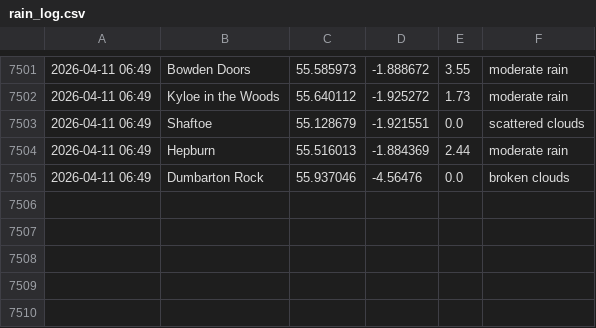
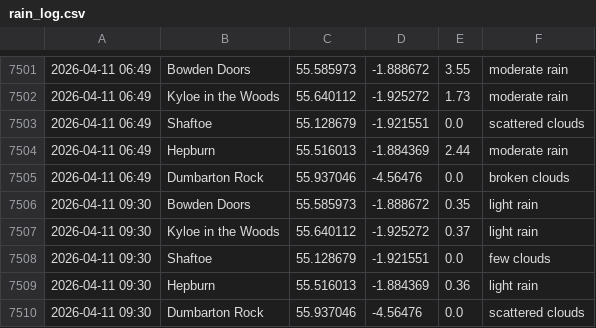
Before and after one commit to megan-leek/weather-dashboard, a CSV file: data/rain_log.csv, drawn as a sheet; only a part is shown, gaps mark what is left out; the diff names each change by its address in the sheet, - before the commit and + after, or states it on an @@ line.

Commit message:
Update rain log [auto]

```diff
--- a/data/rain_log.csv
+++ b/data/rain_log.csv
+row 7506: 2026-04-11 09:30 | Bowden Doors | 55.585973 | -1.888672 | 0.35 | light rain
+row 7507: 2026-04-11 09:30 | Kyloe in the Woods | 55.640112 | -1.925272 | 0.37 | light rain
+row 7508: 2026-04-11 09:30 | Shaftoe | 55.128679 | -1.921551 | 0.0 | few clouds
+row 7509: 2026-04-11 09:30 | Hepburn | 55.516013 | -1.884369 | 0.36 | light rain
+row 7510: 2026-04-11 09:30 | Dumbarton Rock | 55.937046 | -4.56476 | 0.0 | scattered clouds
```
